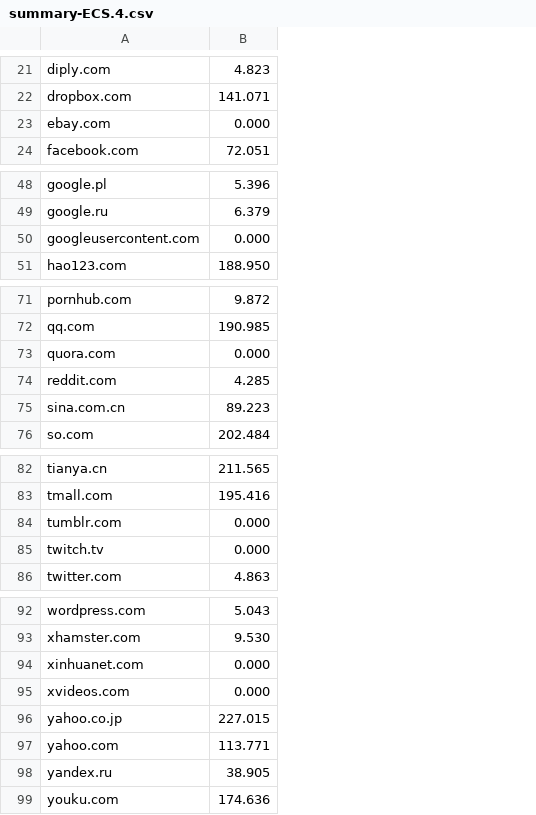
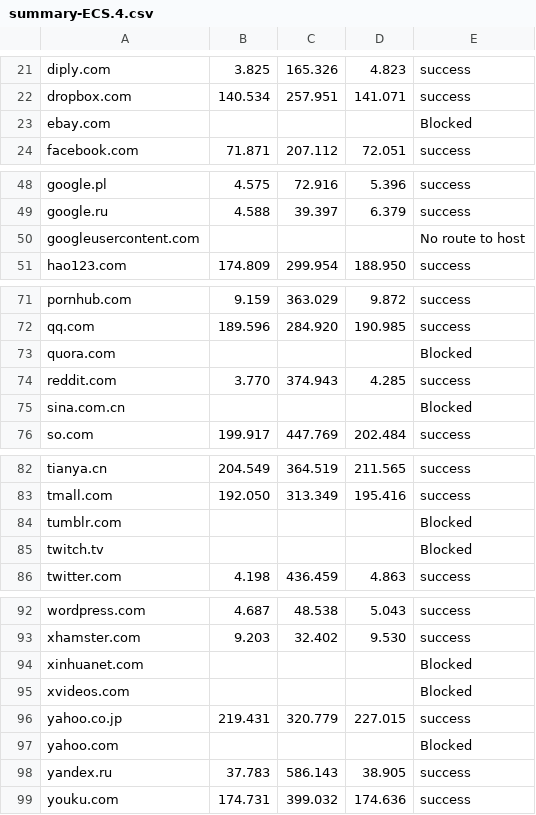
Before and after one commit to huwcbjones/COMP2207, a CSV file: Exercise_2/data/summary-ECS.4.csv, drawn as a sheet; only a part is shown, gaps mark what is left out; addresses are those after the commit; the diff covers the shown part only; the diff names each change by its address in the sheet, - before the commit and + after, or states it on an @@ line.

```diff
--- a/Exercise_2/data/summary-ECS.4.csv
+++ b/Exercise_2/data/summary-ECS.4.csv
+column B, rows 21-24: 3.825 | 140.534 |  | 71.871; rows 48-51: 4.575 | 4.588 |  | 174.809; rows 71-76: 9.159 | 189.596 |  | 3.770 |  | 199.917; rows 82-86: 204.549 | 192.050 |  |  | 4.198; rows 92-99: 4.687 | 9.203 |  |  | 219.431 |  | 37.783 | 174.731
+column C, rows 21-24: 165.326 | 257.951 |  | 207.112; rows 48-51: 72.916 | 39.397 |  | 299.954; rows 71-76: 363.029 | 284.920 |  | 374.943 |  | 447.769; rows 82-86: 364.519 | 313.349 |  |  | 436.459; rows 92-99: 48.538 | 32.402 |  |  | 320.779 |  | 586.143 | 399.032
+column E, rows 21-24: success | success | Blocked | success; rows 48-51: success | success | No route to host | success; rows 71-76: success | success | Blocked | success | Blocked | success; rows 82-86: success | success | Blocked | Blocked | success; rows 92-99: success | success | Blocked | Blocked | success | Blocked | success | success
-D23: 0.000
+D23: (empty)
-D50: 0.000
+D50: (empty)
-D73: 0.000
+D73: (empty)
-D75: 89.223
+D75: (empty)
-D84:D85: 0.000
+D84:D85: (empty)
-D94:D95: 0.000
+D94:D95: (empty)
-D97: 113.771
+D97: (empty)
```
Also changed, not shown: 13 edited cells elsewhere in this file, Exercise_2/data/summary-ECS.6.csv, Exercise_2/data/summary-huwcbjones.4.csv, 2 other files.
